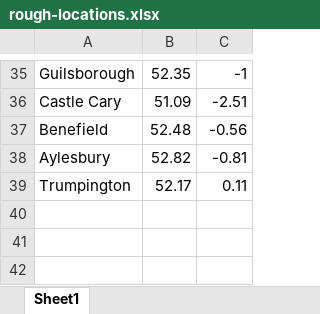
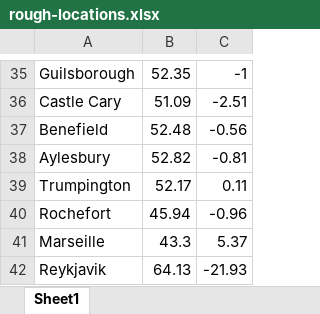
Before and after one commit to ed-hawkins/weather-rescue, an Excel workbook: night-big-wind/rough-locations.xlsx, sheet Sheet1, drawn as a sheet; only a part is shown, gaps mark what is left out; values as stored, in another font and other column widths than the file's, no borders; the diff names each change by its address in the sheet, - before the commit and + after, or states it on an @@ line.

```diff
--- a/night-big-wind/rough-locations.xlsx (sheet Sheet1)
+++ b/night-big-wind/rough-locations.xlsx (sheet Sheet1)
+row 40: Rochefort | 45.94 | -0.96
+row 41: Marseille | 43.3 | 5.37
+row 42: Reykjavik | 64.13 | -21.93
```
Also changed, not shown: 5 other files.
